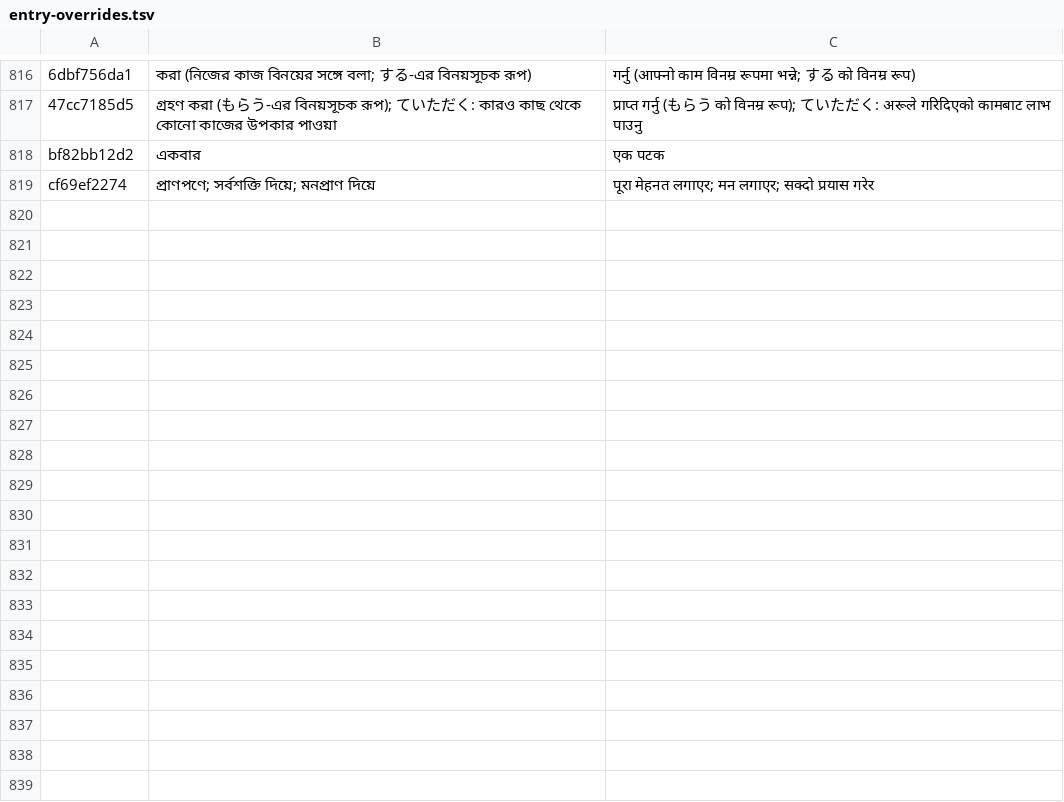
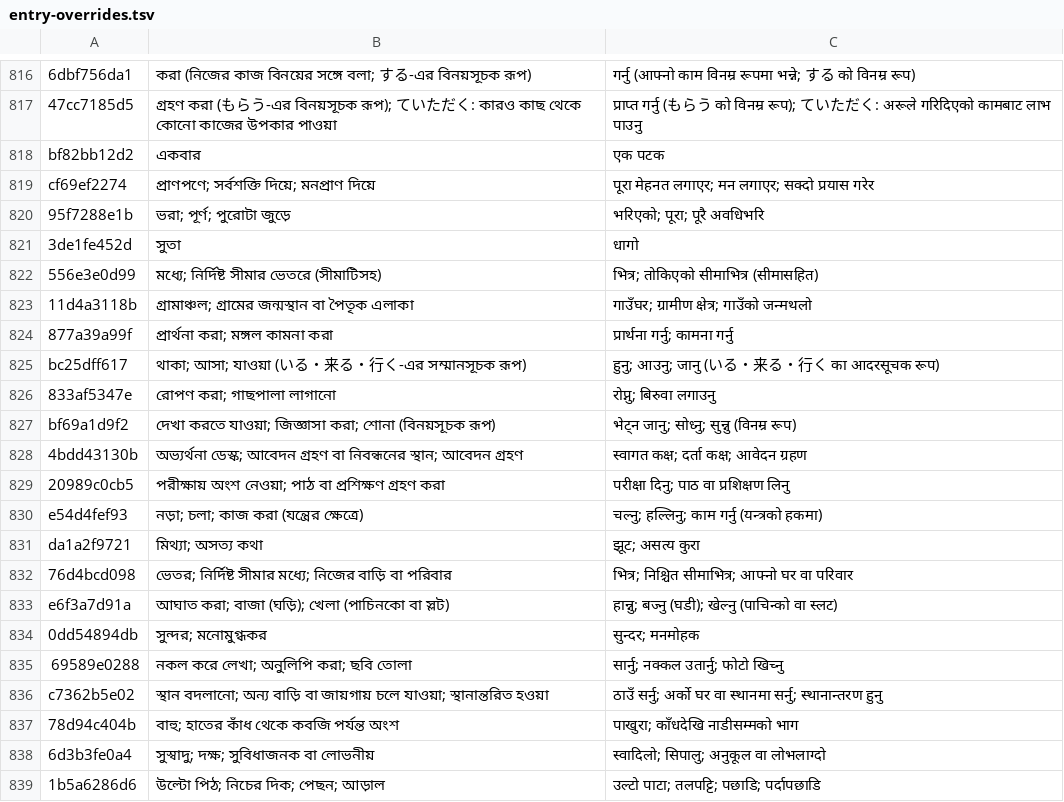
Before and after one commit to Mr04Nazmul/nihongo-path, a TSV file: translations/entry-overrides.tsv, drawn as a sheet; only a part is shown, gaps mark what is left out.

```diff
--- a/translations/entry-overrides.tsv
+++ b/translations/entry-overrides.tsv
@@ -819 +819,21 @@ bf82bb12d2	একবার	एक पटक
 cf69ef2274	প্রাণপণে; সর্বশক্তি দিয়ে; মনপ্রাণ দিয়ে	पूरा मेहनत लगाएर; मन लगाएर; सक्दो प्रयास गरेर
+95f7288e1b	ভরা; পূর্ণ; পুরোটা জুড়ে	भरिएको; पूरा; पूरै अवधिभरि
+3de1fe452d	সুতা	धागो
+556e3e0d99	মধ্যে; নির্দিষ্ট সীমার ভেতরে (সীমাটিসহ)	भित्र; तोकिएको सीमाभित्र (सीमासहित)
+11d4a3118b	গ্রামাঞ্চল; গ্রামের জন্মস্থান বা পৈতৃক এলাকা	गाउँघर; ग्रामीण क्षेत्र; गाउँको जन्मथलो
+877a39a99f	প্রার্থনা করা; মঙ্গল কামনা করা	प्रार्थना गर्नु; कामना गर्नु
+bc25dff617	থাকা; আসা; যাওয়া (いる・来る・行く-এর সম্মানসূচক রূপ)	हुनु; आउनु; जानु (いる・来る・行く का आदरसूचक रूप)
+833af5347e	রোপণ করা; গাছপালা লাগানো	रोप्नु; बिरुवा लगाउनु
+bf69a1d9f2	দেখা করতে যাওয়া; জিজ্ঞাসা করা; শোনা (বিনয়সূচক রূপ)	भेट्न जानु; सोध्नु; सुन्नु (विनम्र रूप)
+4bdd43130b	অভ্যর্থনা ডেস্ক; আবেদন গ্রহণ বা নিবন্ধনের স্থান; আবেদন গ্রহণ	स्वागत कक्ष; दर्ता कक्ष; आवेदन ग्रहण
+20989c0cb5	পরীক্ষায় অংশ নেওয়া; পাঠ বা প্রশিক্ষণ গ্রহণ করা	परीक्षा दिनु; पाठ वा प्रशिक्षण लिनु
+e54d4fef93	নড়া; চলা; কাজ করা (যন্ত্রের ক্ষেত্রে)	चल्नु; हल्लिनु; काम गर्नु (यन्त्रको हकमा)
+da1a2f9721	মিথ্যা; অসত্য কথা	झूट; असत्य कुरा
+76d4bcd098	ভেতর; নির্দিষ্ট সীমার মধ্যে; নিজের বাড়ি বা পরিবার	भित्र; निश्चित सीमाभित्र; आफ्नो घर वा परिवार
+e6f3a7d91a	আঘাত করা; বাজা (ঘড়ি); খেলা (পাচিনকো বা স্লট)	हान्नु; बज्नु (घडी); खेल्नु (पाचिन्को वा स्लट)
+0dd54894db	সুন্দর; মনোমুগ্ধকর	सुन्दर; मनमोहक
+69589e0288	নকল করে লেখা; অনুলিপি করা; ছবি তোলা	सार्नु; नक्कल उतार्नु; फोटो खिच्नु
+c7362b5e02	স্থান বদলানো; অন্য বাড়ি বা জায়গায় চলে যাওয়া; স্থানান্তরিত হওয়া	ठाउँ सर्नु; अर्को घर वा स्थानमा सर्नु; स्थानान्तरण हुनु
+78d94c404b	বাহু; হাতের কাঁধ থেকে কবজি পর্যন্ত অংশ	पाखुरा; काँधदेखि नाडीसम्मको भाग
+6d3b3fe0a4	সুস্বাদু; দক্ষ; সুবিধাজনক বা লোভনীয়	स्वादिलो; सिपालु; अनुकूल वा लोभलाग्दो
+1b5a6286d6	উল্টো পিঠ; নিচের দিক; পেছন; আড়াল	उल्टो पाटा; तलपट्टि; पछाडि; पर्दापछाडि
```
Also changed, not shown: 6 other files.
